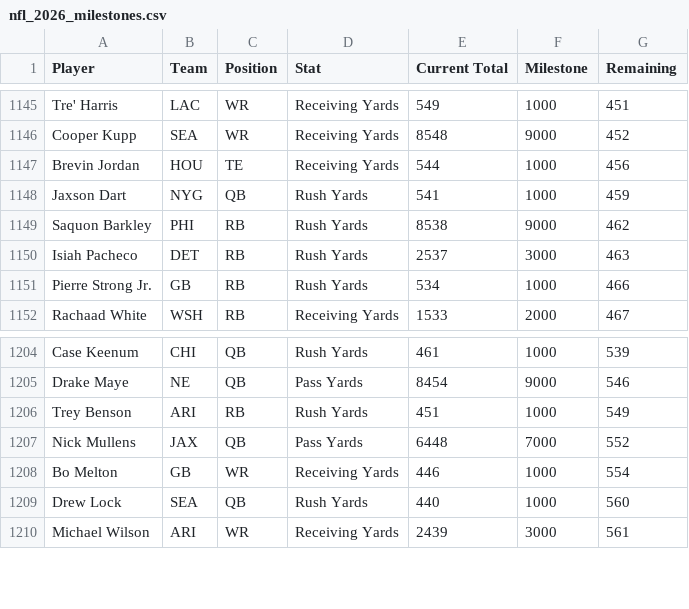
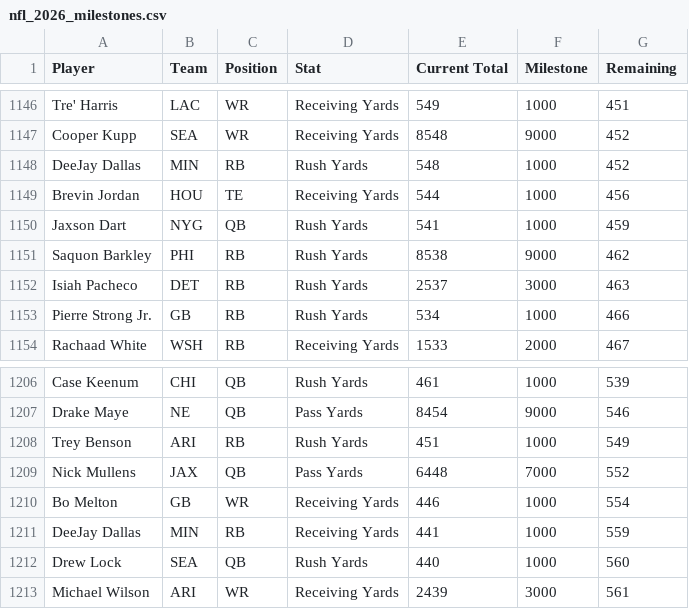
Before and after one commit to HitByOne/nlfdashboard, a CSV file: site/data/nfl_2026_milestones.csv, drawn as a sheet; only a part is shown, gaps mark what is left out; the diff covers the shown part only; the diff names each change by its address in the sheet, - before the commit and + after, or states it on an @@ line.

```diff
--- a/site/data/nfl_2026_milestones.csv
+++ b/site/data/nfl_2026_milestones.csv
+row 1148: DeeJay Dallas | MIN | RB | Rush Yards | 548 | 1000 | 452
+row 1211: DeeJay Dallas | MIN | RB | Receiving Yards | 441 | 1000 | 559
```
Also changed, not shown: 3 added rows and 2 removed rows elsewhere in this file, site/data/nfl_2026_backtest.csv, site/data/nfl_2026_injury_report.csv, 1 other file.
